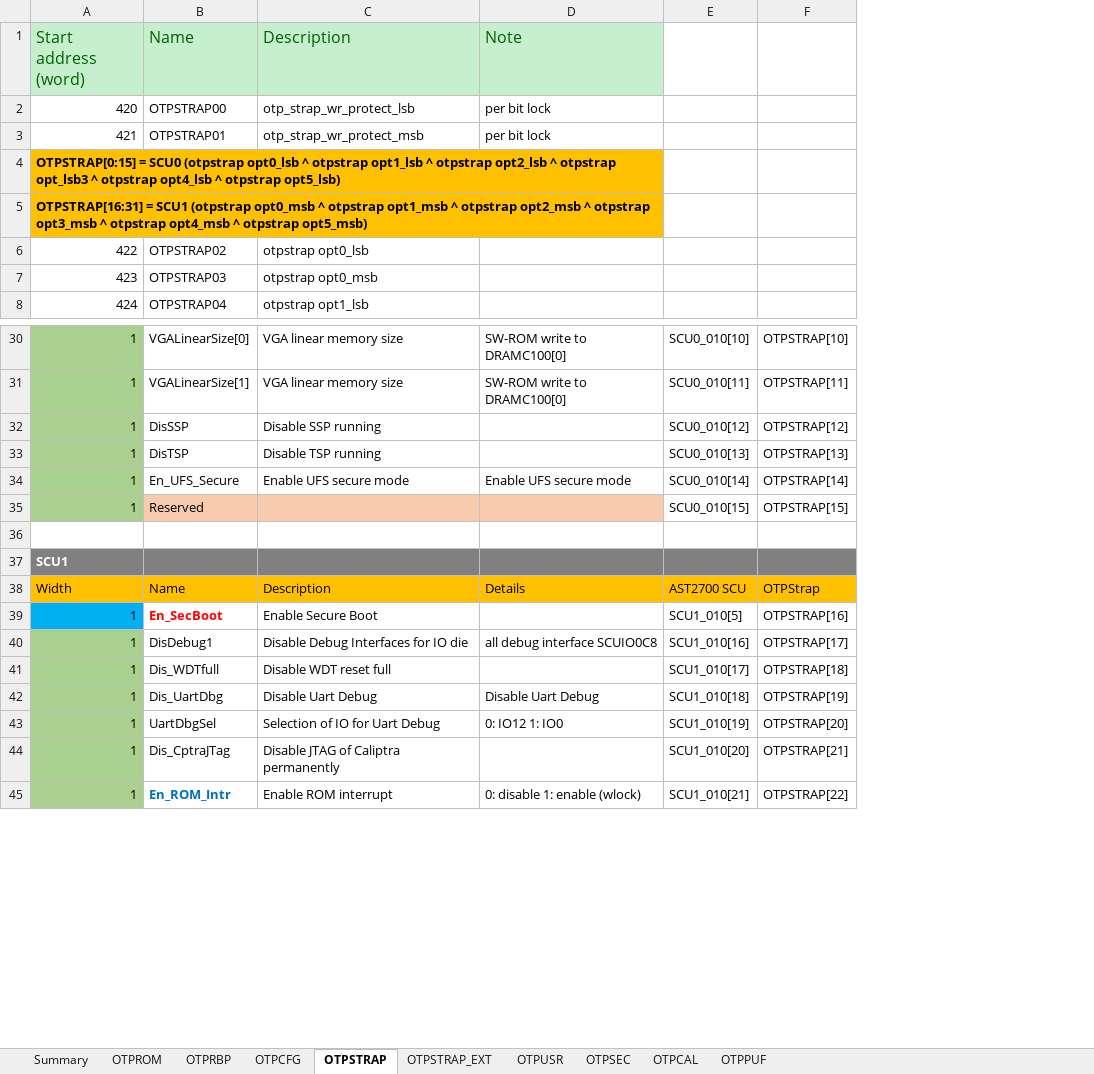
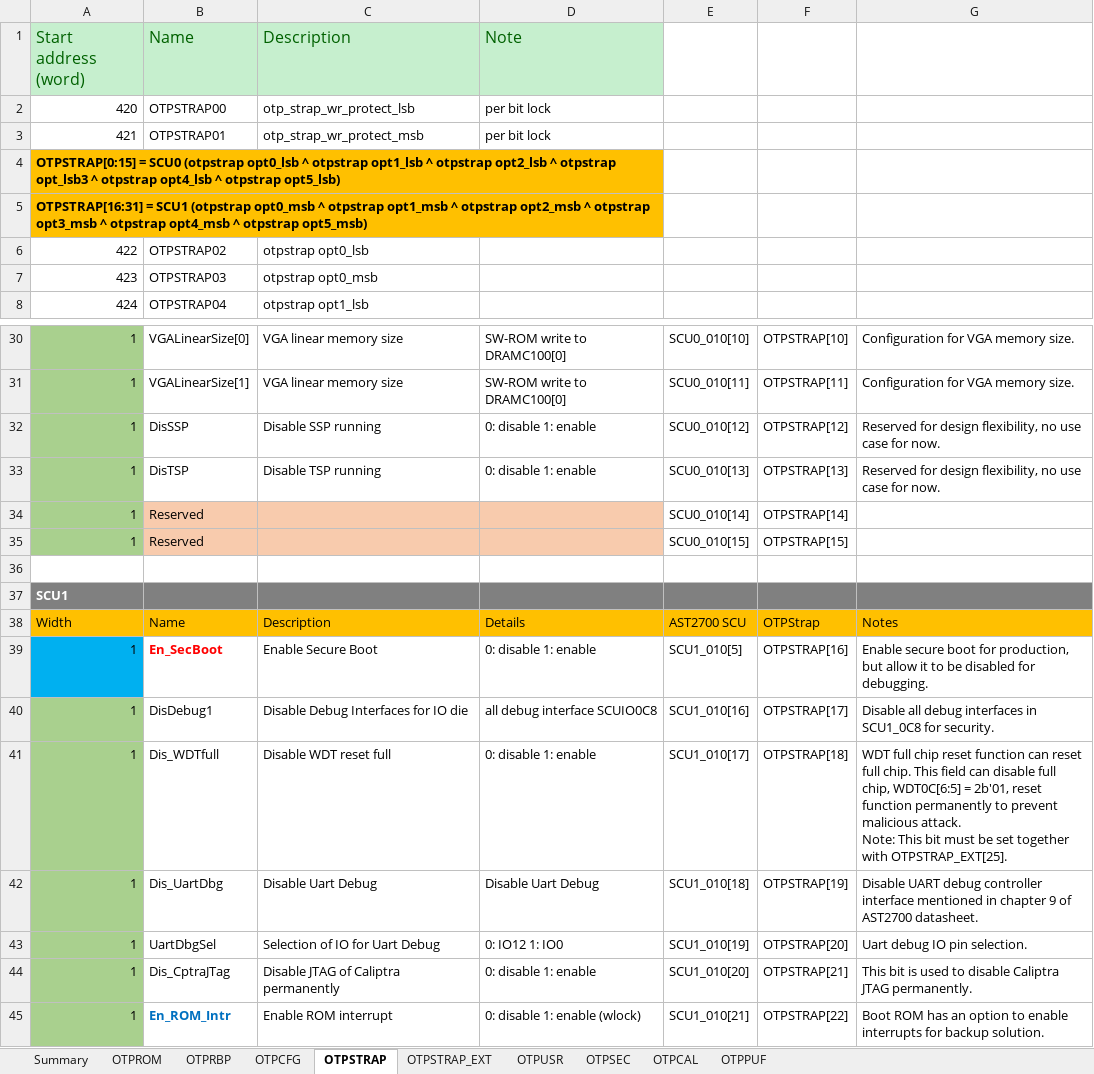
Before and after one commit to AspeedTech-BMC/socsec, an Excel workbook: tools/memory_map/AST2700A2_OTP_memory_map.xlsx, sheet OTPSTRAP, drawn as a sheet; only a part is shown, gaps mark what is left out; values as stored, in another font and other column widths than the file's, no borders; ↵ is a line break in a cell; the diff names each change by its address in the sheet, - before the commit and + after, or states it on an @@ line.

Commit message:
add full sample json file for AST2700-A2
1. Add full sample json file for AST2700-A2 OTP configuration.
2. Update memory map for AST2700-A2.

Signed-off-by: Neal Liu <neal_liu@aspeedtech.com>
Change-Id: I2cc5d86d26f97ca7374ee7b9e67f557a4043848e

```diff
--- a/tools/memory_map/AST2700A2_OTP_memory_map.xlsx (sheet OTPSTRAP)
+++ b/tools/memory_map/AST2700A2_OTP_memory_map.xlsx (sheet OTPSTRAP)
+column G, rows 30-45: Configuration for VGA memory size. | Configuration for VGA memory size. | Reserved for design flexibility, no use case for now. | Reserved for design flexibility, no use case for now. |  |  |  |  | Notes | Enable secure boot for production, but allow it to be disabled for debugging. | Disable all debug interfaces in SCU1_0C8 for security. | WDT full chip reset function can reset full chip. This field can disable full chip, WDT0C[6:5] = 2b'01, reset function permanently to prevent malicious attack. ↵ Note: This bit must be set together with OTPSTRAP_EXT[25]. | Disable UART debug controller interface mentioned in chapter 9 of AST2700 datasheet. | Uart debug IO pin selection. | This bit is used to disable Caliptra JTAG permanently. | Boot ROM has an option to enable interrupts for backup solution.
-D32:D33: (empty)
+D32:D33: 0: disable 1: enable
-B34: En_UFS_Secure
+B34: Reserved
-B34:D34 fill: none
+B34:D34 fill: #F8CBAD
-C34: Enable UFS secure mode
+C34: (empty)
-D34: Enable UFS secure mode
+D34: (empty)
-D39: (empty)
+D39: 0: disable 1: enable
-D41: (empty)
+D41: 0: disable 1: enable
-D44: (empty)
+D44: 0: disable 1: enable
```
Also changed, not shown: sheet OTPCFG, sheet OTPSTRAP_EXT, sheet OTPRBP, sheet OTPPUF, sheet OTPCAL, sheet OTPUSR, 1 more sheet, hidden cells, 1 other file.
